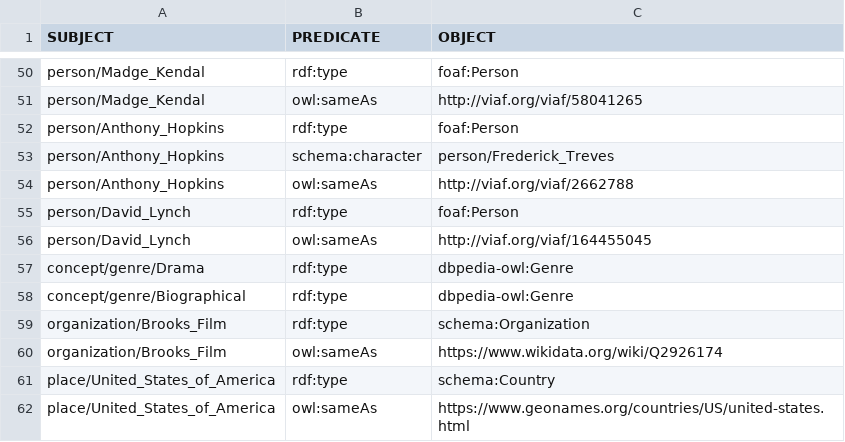
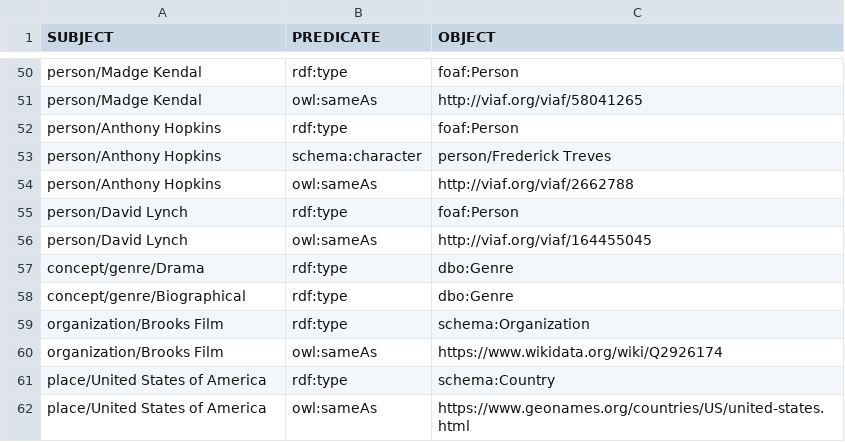
Before and after one commit to the-elephant-man/project, a CSV file: items-csv/rel_complete.csv, drawn as a sheet; only a part is shown, gaps mark what is left out; the diff covers the shown part only; the diff names each change by its address in the sheet, - before the commit and + after, or states it on an @@ line.

```diff
--- a/items-csv/rel_complete.csv
+++ b/items-csv/rel_complete.csv
-A50:A51 (SUBJECT): person/Madge_Kendal
+A50:A51 (SUBJECT): person/Madge Kendal
-A52:A54 (SUBJECT): person/Anthony_Hopkins
+A52:A54 (SUBJECT): person/Anthony Hopkins
-C53 (OBJECT): person/Frederick_Treves
+C53 (OBJECT): person/Frederick Treves
-A55:A56 (SUBJECT): person/David_Lynch
+A55:A56 (SUBJECT): person/David Lynch
-C57:C58 (OBJECT): dbpedia-owl:Genre
+C57:C58 (OBJECT): dbo:Genre
-A59:A60 (SUBJECT): organization/Brooks_Film
+A59:A60 (SUBJECT): organization/Brooks Film
-A61:A62 (SUBJECT): place/United_States_of_America
+A61:A62 (SUBJECT): place/United States of America
```
Also changed, not shown: 48 edited cells elsewhere in this file, items-csv/Artifact.CSV, items-csv/JournalArticle.csv, 15 other files.
